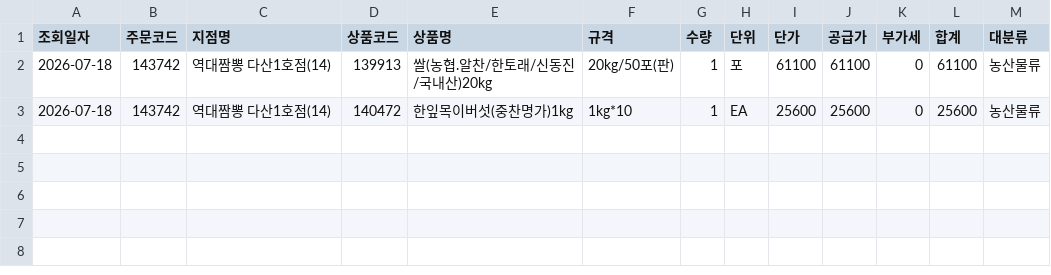
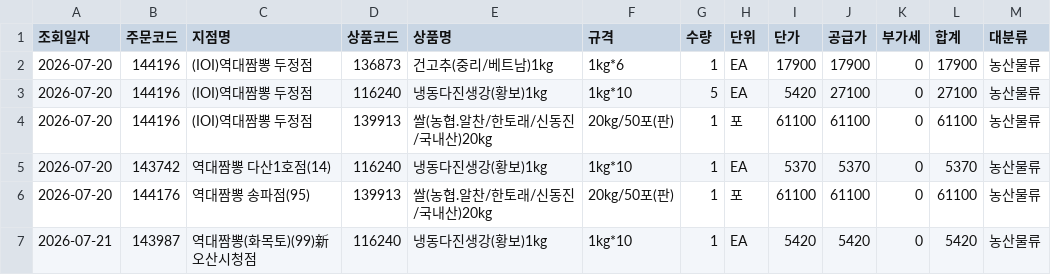
Before and after one commit to dampd21/Sajodaerim, a CSV file: output/by_category/농산물류.csv, drawn as a sheet.

```diff
--- a/output/by_category/농산물류.csv
+++ b/output/by_category/농산물류.csv
@@ -1,3 +1,7 @@
 조회일자,주문코드,지점명,상품코드,상품명,규격,수량,단위,단가,공급가,부가세,합계,대분류
-2026-07-18,143742,역대짬뽕 다산1호점(14),139913,쌀(농협.알찬/한토래/신동진/국내산)20kg,20kg/50포(판),1,포,61100,61100,0,61100,농산물류
-2026-07-18,143742,역대짬뽕 다산1호점(14),140472,한잎목이버섯(중찬명가)1kg,1kg*10,1,EA,25600,25600,0,25600,농산물류
+2026-07-20,144196,(IOI)역대짬뽕 두정점,136873,건고추(중리/베트남)1kg,1kg*6,1,EA,17900,17900,0,17900,농산물류
+2026-07-20,144196,(IOI)역대짬뽕 두정점,116240,냉동다진생강(황보)1kg,1kg*10,5,EA,5420,27100,0,27100,농산물류
+2026-07-20,144196,(IOI)역대짬뽕 두정점,139913,쌀(농협.알찬/한토래/신동진/국내산)20kg,20kg/50포(판),1,포,61100,61100,0,61100,농산물류
+2026-07-20,143742,역대짬뽕 다산1호점(14),116240,냉동다진생강(황보)1kg,1kg*10,1,EA,5370,5370,0,5370,농산물류
+2026-07-20,144176,역대짬뽕 송파점(95),139913,쌀(농협.알찬/한토래/신동진/국내산)20kg,20kg/50포(판),1,포,61100,61100,0,61100,농산물류
+2026-07-21,143987,역대짬뽕(화목토)(99)新오산시청점,116240,냉동다진생강(황보)1kg,1kg*10,1,EA,5420,5420,0,5420,농산물류
```
Also changed, not shown: output/by_category/수산물류.csv, output/by_category/용품류.csv, 12 other files.
